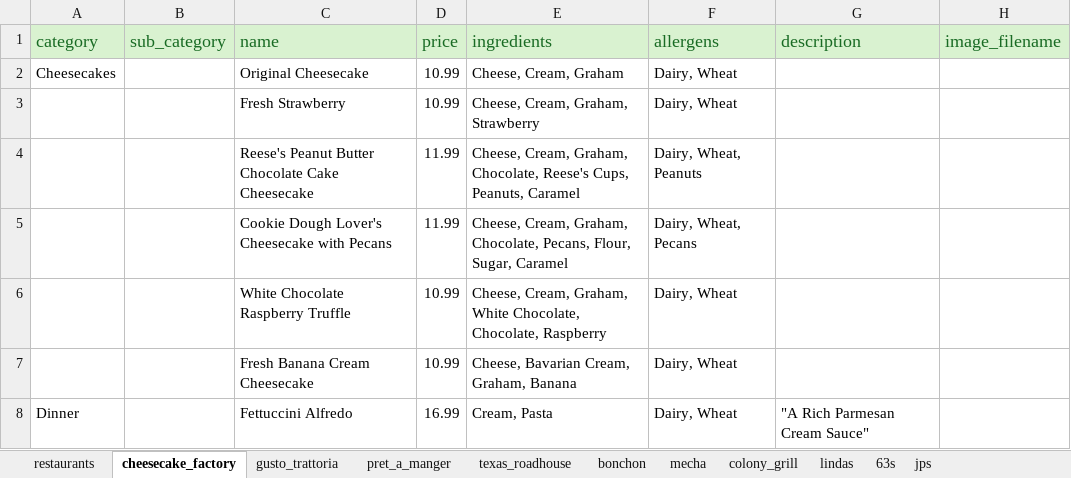
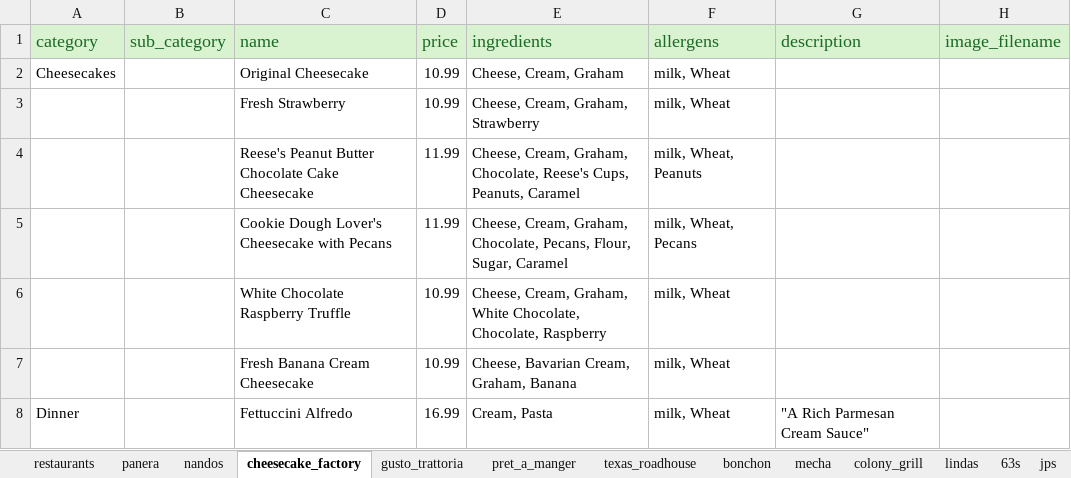
Before and after one commit to antanantan/CS417SRProject, an Excel workbook: Backend/database/restaurants_menus.xlsx, sheet cheesecake_factory, drawn as a sheet; only a part is shown; values as stored, in another font and other column widths than the file's, no borders; the diff names each change by its address in the sheet, - before the commit and + after, or states it on an @@ line.

```diff
--- a/Backend/database/restaurants_menus.xlsx (sheet cheesecake_factory)
+++ b/Backend/database/restaurants_menus.xlsx (sheet cheesecake_factory)
+sheet tab: panera
+sheet tab: nandos
-F2:F3 (allergens): Dairy, Wheat
+F2:F3 (allergens): milk, Wheat
-F4 (allergens): Dairy, Wheat, Peanuts
+F4 (allergens): milk, Wheat, Peanuts
-F5 (allergens): Dairy, Wheat, Pecans
+F5 (allergens): milk, Wheat, Pecans
-F6:F8 (allergens): Dairy, Wheat
+F6:F8 (allergens): milk, Wheat
```
Also changed, not shown: sheet pret_a_manger, sheet restaurants, sheet lindas, sheet gusto_trattoria, sheet texas_roadhouse, sheet colony_grill, 2 more sheets.
